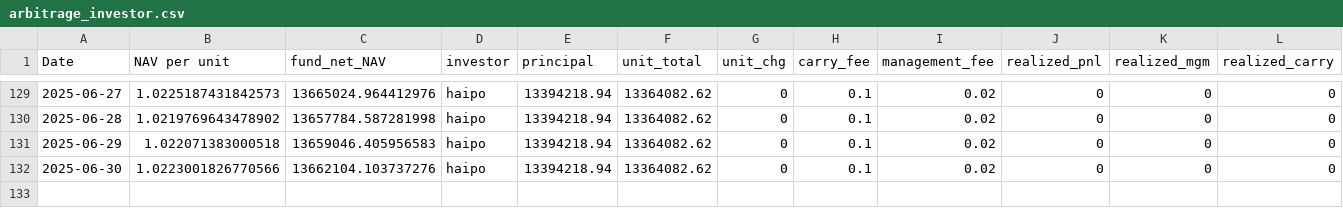
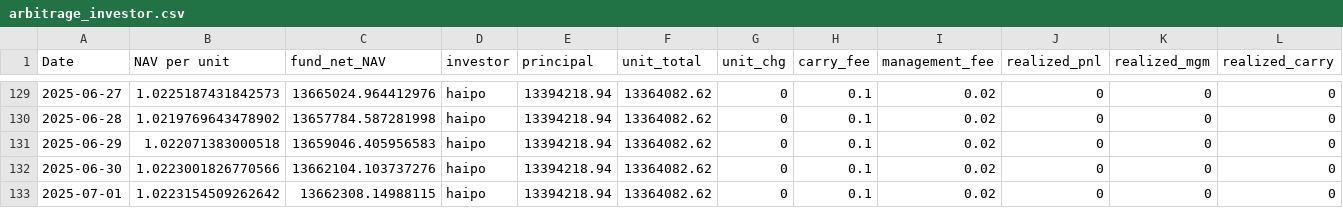
Before and after one commit to magicdlf/01capital, a CSV file: fof-info/data/arbitrage_investor.csv, drawn as a sheet; only a part is shown, gaps mark what is left out; rows hold the shown columns only; the diff names each change by its address in the sheet, - before the commit and + after, or states it on an @@ line.

```diff
--- a/fof-info/data/arbitrage_investor.csv
+++ b/fof-info/data/arbitrage_investor.csv
+row 133: 2025-07-01 | 1.0223154509262642 | 13662308.14988115 | haipo | 13394218.94 | 13364082.62 | 0 | 0.1 | 0.02 | 0 | 0 | 0
```
Also changed, not shown: fof-info/data/arbitrage.csv, fof-info/data/balanced.csv, 2 other files.
